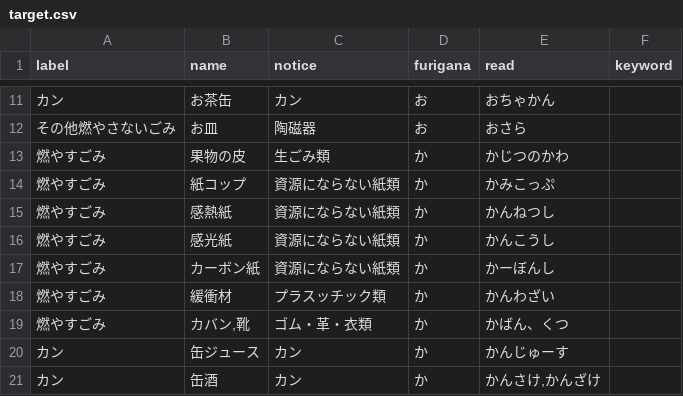
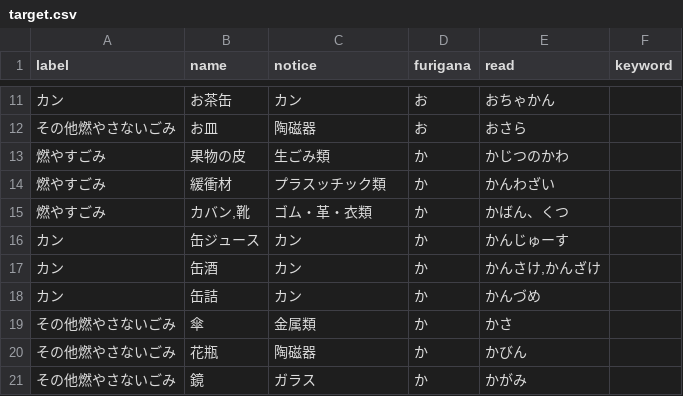
Before and after one commit to clarkashiya-2021/5374, a CSV file: data/target.csv, drawn as a sheet; only a part is shown, gaps mark what is left out; the shorter side is filled out with more unchanged rows.

Commit message:
Update target.csv

```diff
--- a/data/target.csv
+++ b/data/target.csv
@@ -13,6 +13,2 @@
 燃やすごみ,果物の皮,生ごみ類,か,かじつのかわ,
-燃やすごみ,紙コップ,資源にならない紙類,か,かみこっぷ,
-燃やすごみ,感熱紙,資源にならない紙類,か,かんねつし,
-燃やすごみ,感光紙,資源にならない紙類,か,かんこうし,
-燃やすごみ,カーボン紙,資源にならない紙類,か,かーぼんし,
 燃やすごみ,緩衝材,プラスッチック類,か,かんわざい,
```
